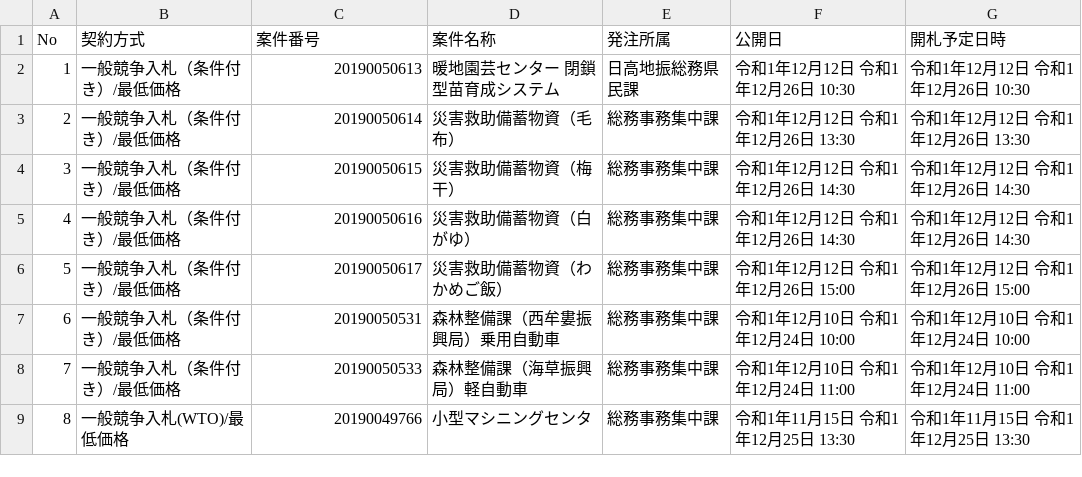
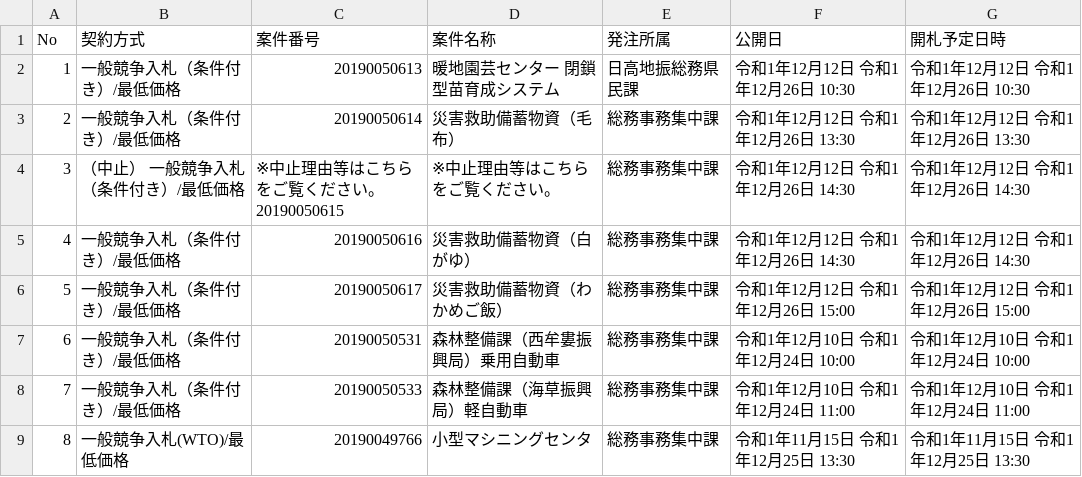
Before and after one commit to wakayama-pref-org/Goods-e-procurement-system_Bid_Advertisement, a CSV file: csv/goods-e-procurement-system_bid_advertisement.csv, drawn as a sheet.

```diff
--- a/csv/goods-e-procurement-system_bid_advertisement.csv
+++ b/csv/goods-e-procurement-system_bid_advertisement.csv
@@ -3,3 +3,3 @@
 "2","一般競争入札（条件付き）/最低価格","20190050614","災害救助備蓄物資（毛布）","総務事務集中課","令和1年12月12日 令和1年12月26日 13:30","令和1年12月12日 令和1年12月26日 13:30"
-"3","一般競争入札（条件付き）/最低価格","20190050615","災害救助備蓄物資（梅干）","総務事務集中課","令和1年12月12日 令和1年12月26日 14:30","令和1年12月12日 令和1年12月26日 14:30"
+"3","（中止） 一般競争入札（条件付き）/最低価格","※中止理由等はこちらをご覧ください。 20190050615","※中止理由等はこちらをご覧ください。","総務事務集中課","令和1年12月12日 令和1年12月26日 14:30","令和1年12月12日 令和1年12月26日 14:30"
 "4","一般競争入札（条件付き）/最低価格","20190050616","災害救助備蓄物資（白がゆ）","総務事務集中課","令和1年12月12日 令和1年12月26日 14:30","令和1年12月12日 令和1年12月26日 14:30"
```
Also changed, not shown: 1 other file.
